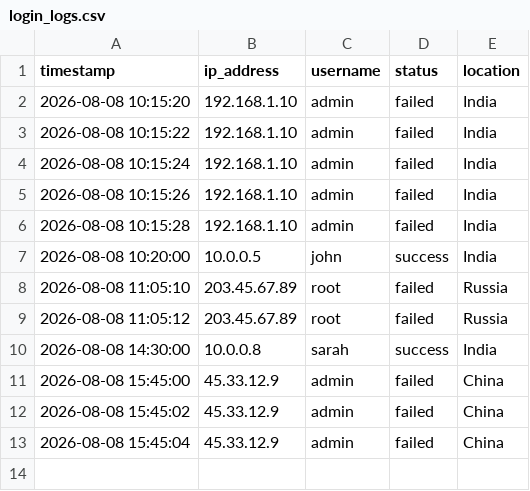
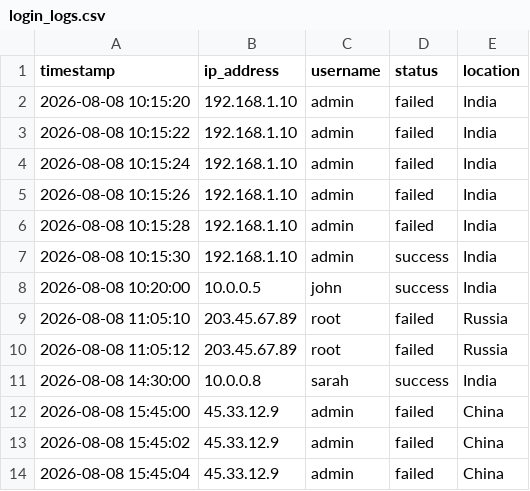
Before and after one commit to yugpatel26/soc-log-analyzer, a CSV file: login_logs.csv, drawn as a sheet; the diff names each change by its address in the sheet, - before the commit and + after, or states it on an @@ line.

Commit message:
Added detection for successful login after multiple failures

```diff
--- a/login_logs.csv
+++ b/login_logs.csv
+row 7: 2026-08-08 10:15:30 | 192.168.1.10 | admin | success | India
```
Also changed, not shown: 1 other file.
